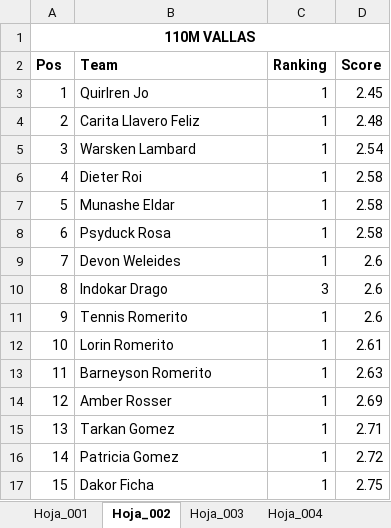
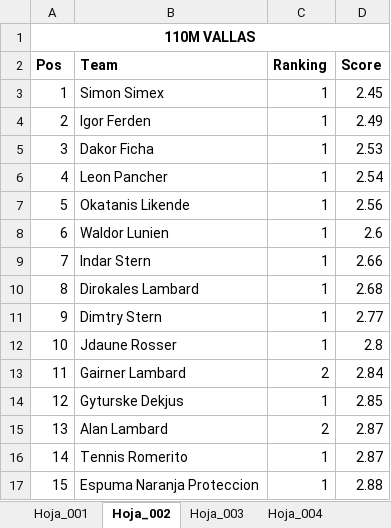
Before and after one commit to ssalinasr/Sports_simulator_python_django, an Excel workbook: olympic_simulator/media/simulacion_Munecos_1880.xlsx, sheet Hoja_002, drawn as a sheet; only a part is shown; values as stored, in another font and other column widths than the file's, no borders; the diff covers the shown part only; the diff names each change by its address in the sheet, - before the commit and + after, or states it on an @@ line.

```diff
--- a/olympic_simulator/media/simulacion_Munecos_1880.xlsx (sheet Hoja_002)
+++ b/olympic_simulator/media/simulacion_Munecos_1880.xlsx (sheet Hoja_002)
-B3 (Team): Quirlren Jo
+B3 (Team): Simon Simex
-B4 (Team): Carita Llavero Feliz
+B4 (Team): Igor Ferden
-D4 (Score): 2.48
+D4 (Score): 2.49
-B5 (Team): Warsken Lambard
+B5 (Team): Dakor Ficha
-D5 (Score): 2.54
+D5 (Score): 2.53
-B6 (Team): Dieter Roi
+B6 (Team): Leon Pancher
-D6 (Score): 2.58
+D6 (Score): 2.54
-B7 (Team): Munashe Eldar
+B7 (Team): Okatanis Likende
-D7 (Score): 2.58
+D7 (Score): 2.56
-B8 (Team): Psyduck Rosa
+B8 (Team): Waldor Lunien
-D8 (Score): 2.58
+D8 (Score): 2.6
-B9 (Team): Devon Weleides
+B9 (Team): Indar Stern
-D9 (Score): 2.6
+D9 (Score): 2.66
-B10 (Team): Indokar Drago
+B10 (Team): Dirokales Lambard
-C10 (Ranking): 3
+C10 (Ranking): 1
-D10 (Score): 2.6
+D10 (Score): 2.68
-B11 (Team): Tennis Romerito
+B11 (Team): Dimtry Stern
-D11 (Score): 2.6
+D11 (Score): 2.77
-B12 (Team): Lorin Romerito
+B12 (Team): Jdaune Rosser
-D12 (Score): 2.61
+D12 (Score): 2.8
-B13 (Team): Barneyson Romerito
+B13 (Team): Gairner Lambard
-C13 (Ranking): 1
+C13 (Ranking): 2
-D13 (Score): 2.63
+D13 (Score): 2.84
-B14 (Team): Amber Rosser
+B14 (Team): Gyturske Dekjus
-D14 (Score): 2.69
+D14 (Score): 2.85
-B15 (Team): Tarkan Gomez
+B15 (Team): Alan Lambard
-C15 (Ranking): 1
+C15 (Ranking): 2
-D15 (Score): 2.71
+D15 (Score): 2.87
-B16 (Team): Patricia Gomez
+B16 (Team): Tennis Romerito
-D16 (Score): 2.72
+D16 (Score): 2.87
-B17 (Team): Dakor Ficha
+B17 (Team): Espuma Naranja Proteccion
-D17 (Score): 2.75
+D17 (Score): 2.88
```
Also changed, not shown: 623 edited cells elsewhere in this sheet, sheet Hoja_001, sheet Hoja_010, sheet Hoja_008, sheet Hoja_011, sheet Hoja_006, sheet Hoja_004, 5 more sheets, 16 other files.
